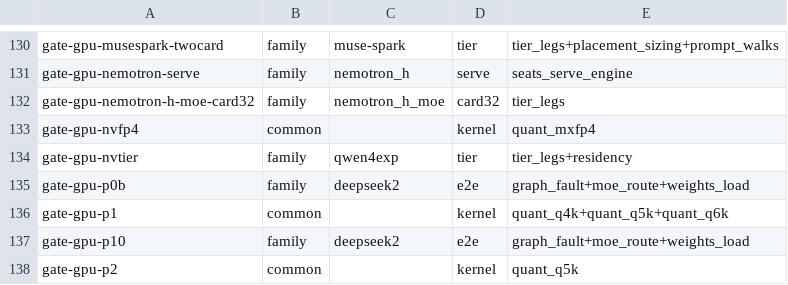
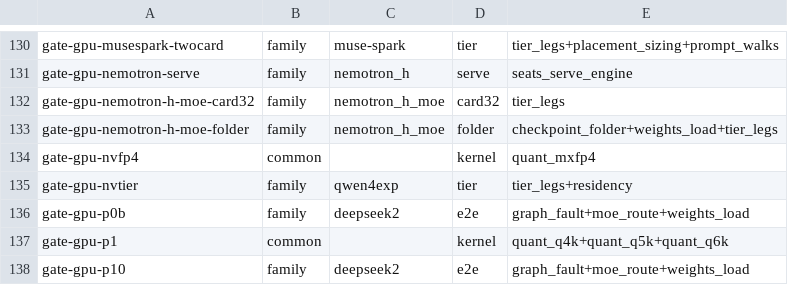
Before and after one commit to juliankang4/bloomery, a TSV file: tools/gate-class.tsv, drawn as a sheet; only a part is shown, gaps mark what is left out; the shorter side is filled out with more unchanged rows.

```diff
--- a/tools/gate-class.tsv
+++ b/tools/gate-class.tsv
@@ -132,2 +132,3 @@ gate-gpu-nemotron-serve	family	nemotron_h	serve	seats_serve_engine
 gate-gpu-nemotron-h-moe-card32	family	nemotron_h_moe	card32	tier_legs
+gate-gpu-nemotron-h-moe-folder	family	nemotron_h_moe	folder	checkpoint_folder+weights_load+tier_legs
 gate-gpu-nvfp4	common		kernel	quant_mxfp4
```
Also changed, not shown: tools/families.tsv, 18 other files.
